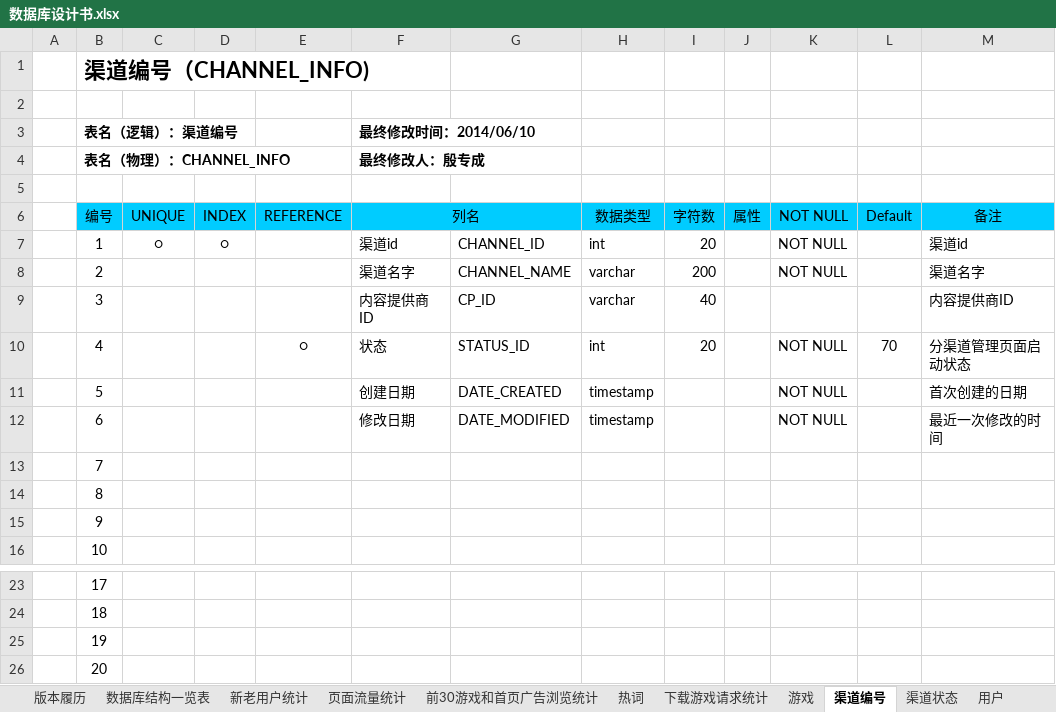
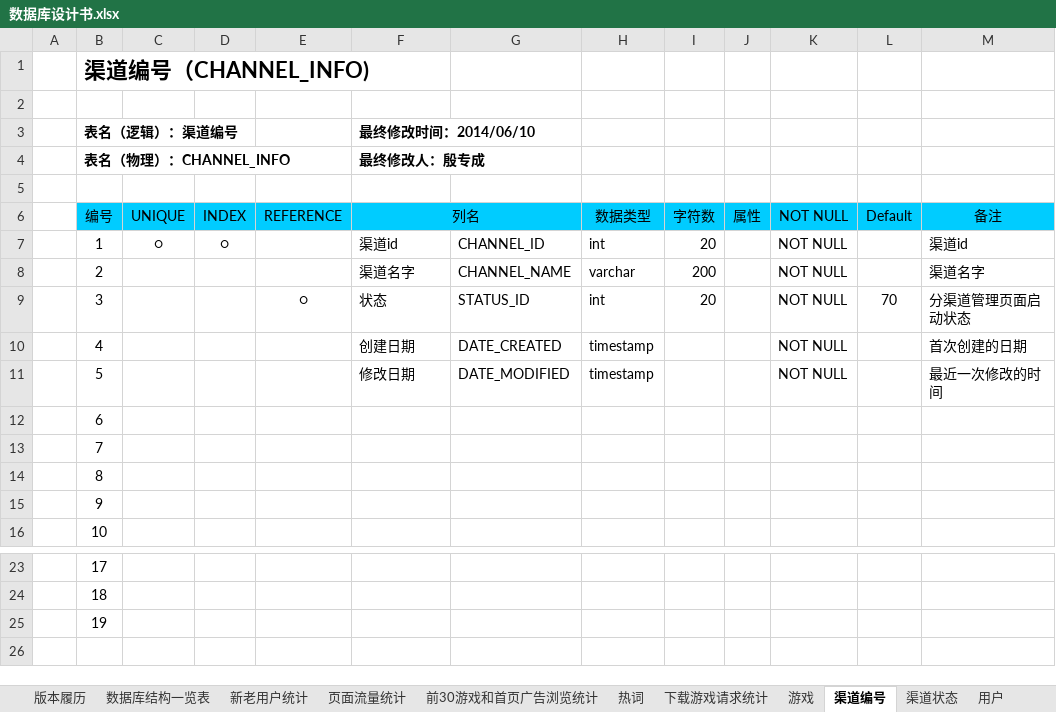
Before and after one commit to LancelotM/WoGame, an Excel workbook: 02 Detail Design/数据库设计书.xlsx, sheet 渠道编号, drawn as a sheet; only a part is shown, gaps mark what is left out; values as stored, in another font and other column widths than the file's, no borders; removed rows and columns are numbered as before the commit, all else as after; the diff names each change by its address in the sheet, - before the commit and + after, or states it on an @@ line.

```diff
--- a/02 Detail Design/数据库设计书.xlsx (sheet 渠道编号)
+++ b/02 Detail Design/数据库设计书.xlsx (sheet 渠道编号)
-row 9:  | 3 |  |  |  | 内容提供商ID | CP_ID | varchar | 40 |  |  |  | 内容提供商ID
-B9 (表名（逻辑）：渠道编号): 4
+B9 (表名（逻辑）：渠道编号): 3
-B10 (表名（逻辑）：渠道编号): 5
+B10 (表名（逻辑）：渠道编号): 4
-B11 (表名（逻辑）：渠道编号): 6
+B11 (表名（逻辑）：渠道编号): 5
+row 12:  | 6
-row 26:  | 20
```
Also changed, not shown: 2 other files.
